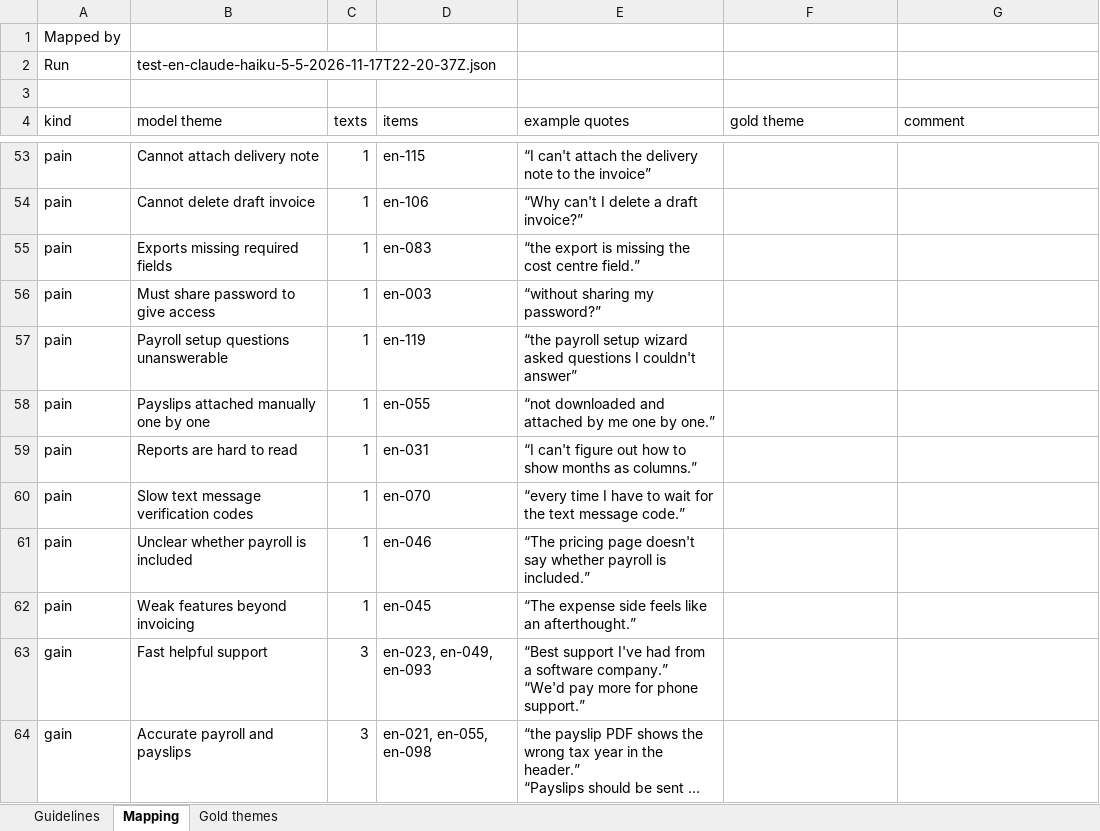
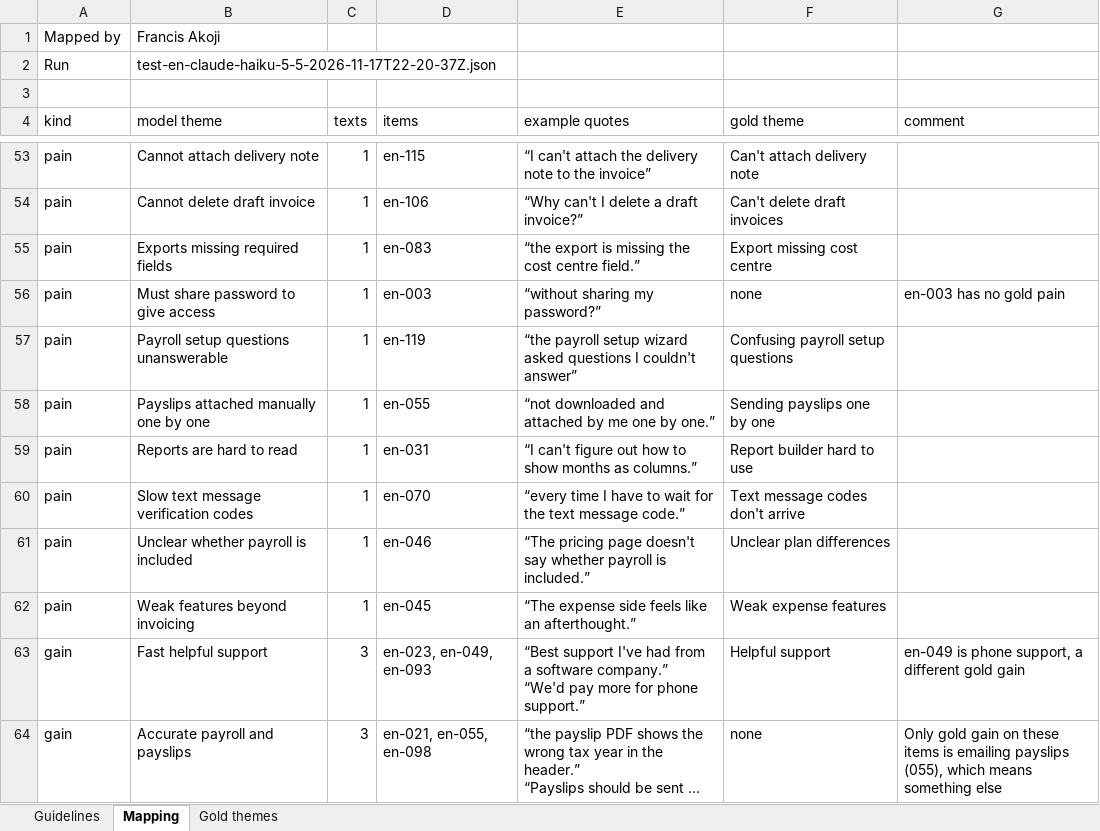
Before and after one commit to akojif/painfold, an Excel workbook: data/eval/analysis/mapping-test-en-claude-haiku-5-5-2026-11-17T22-20-37Z.xlsx, sheet Mapping, drawn as a sheet; only a part is shown, gaps mark what is left out; long unchanged cells end in …; values as stored, in another font and other column widths than the file's, no borders; the diff covers the shown part only; the diff names each change by its address in the sheet, - before the commit and + after, or states it on an @@ line.

Commit message:
Analysis evaluation: theme mappings for test 1, results regenerated
The filled theme mapping sheets for the headline test run: English
mapped by Francis Akoji, German by the classmate who labelled German.
Both convert without problems. results.json, the run log tables and the
analysis section of docs/accuracy.md are regenerated once, now with
tag-level recall and precision for test 1, as pre-registered.

Part of #129.

```diff
--- a/data/eval/analysis/mapping-test-en-claude-haiku-5-5-2026-11-17T22-20-37Z.xlsx (sheet Mapping)
+++ b/data/eval/analysis/mapping-test-en-claude-haiku-5-5-2026-11-17T22-20-37Z.xlsx (sheet Mapping)
-B1 (model theme): (empty)
+B1 (model theme): Francis Akoji
-F53 (gold theme): (empty)
+F53 (gold theme): Can't attach delivery note
-F54 (gold theme): (empty)
+F54 (gold theme): Can't delete draft invoices
-F55 (gold theme): (empty)
+F55 (gold theme): Export missing cost centre
-F56 (gold theme): (empty)
+F56 (gold theme): none
-G56 (comment): (empty)
+G56 (comment): en-003 has no gold pain
-F57 (gold theme): (empty)
+F57 (gold theme): Confusing payroll setup questions
-F58 (gold theme): (empty)
+F58 (gold theme): Sending payslips one by one
-F59 (gold theme): (empty)
+F59 (gold theme): Report builder hard to use
-F60 (gold theme): (empty)
+F60 (gold theme): Text message codes don't arrive
-F61 (gold theme): (empty)
+F61 (gold theme): Unclear plan differences
-F62 (gold theme): (empty)
+F62 (gold theme): Weak expense features
-F63 (gold theme): (empty)
+F63 (gold theme): Helpful support
-G63 (comment): (empty)
+G63 (comment): en-049 is phone support, a different gold gain
-F64 (gold theme): (empty)
+F64 (gold theme): none
-G64 (comment): (empty)
+G64 (comment): Only gold gain on these items is emailing payslips (055), which means something else
```
Also changed, not shown: 89 edited cells elsewhere in this sheet, data/eval/analysis/mapping-test-de-claude-haiku-5-5-2026-11-17T22-21-31Z.xlsx, 5 other files.
